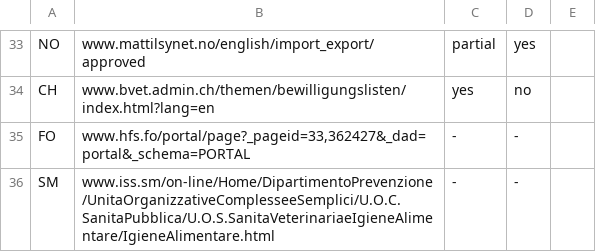
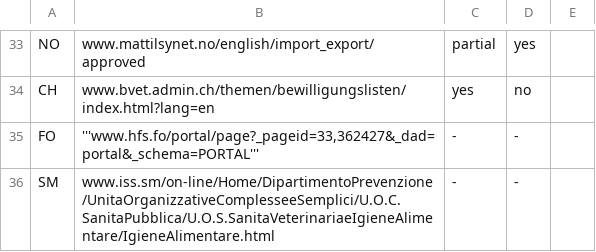
Before and after one commit to openfoodfacts/eu-food-data, a CSV file: list-eu-and-partner-countries.csv, drawn as a sheet; only a part is shown, gaps mark what is left out.

Commit message:
Update list-eu-and-partner-countries.csv

```diff
--- a/list-eu-and-partner-countries.csv
+++ b/list-eu-and-partner-countries.csv
@@ -34,3 +34,3 @@ NO;www.mattilsynet.no/english/import_export/approved;partial;yes;
 CH;www.bvet.admin.ch/themen/bewilligungslisten/index.html?lang=en;yes;no;
-FO;www.hfs.fo/portal/page?_pageid=33,362427&_dad=portal&_schema=PORTAL;-;-;
+FO;'''www.hfs.fo/portal/page?_pageid=33,362427&_dad=portal&_schema=PORTAL''';-;-;
 SM;www.iss.sm/on-line/Home/DipartimentoPrevenzione/UnitaOrganizzativeComplesseeSemplici/U.O.C.SanitaPubblica/U.O.S.SanitaVeterinariaeIgieneAlimentare/IgieneAlimentare.html;-;-;
```
